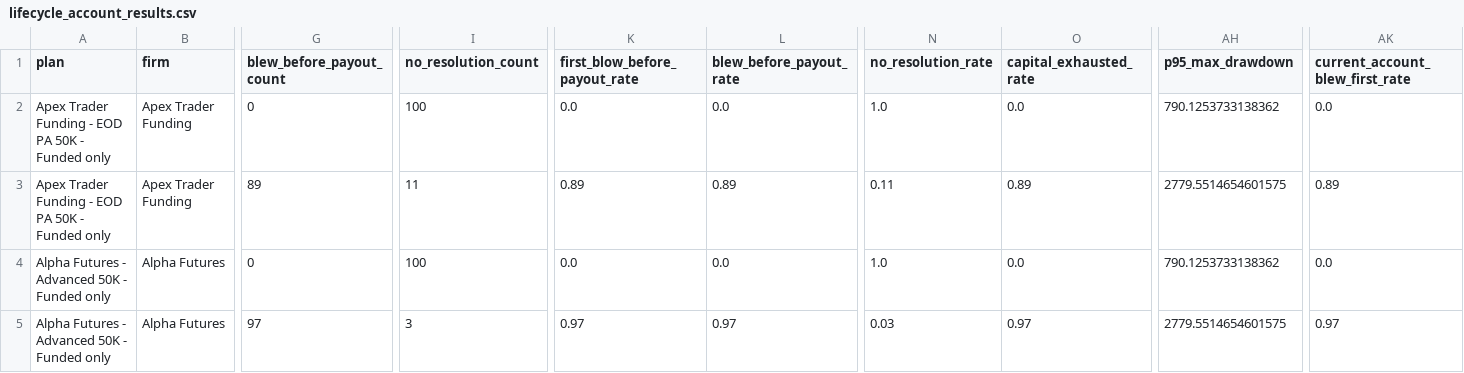
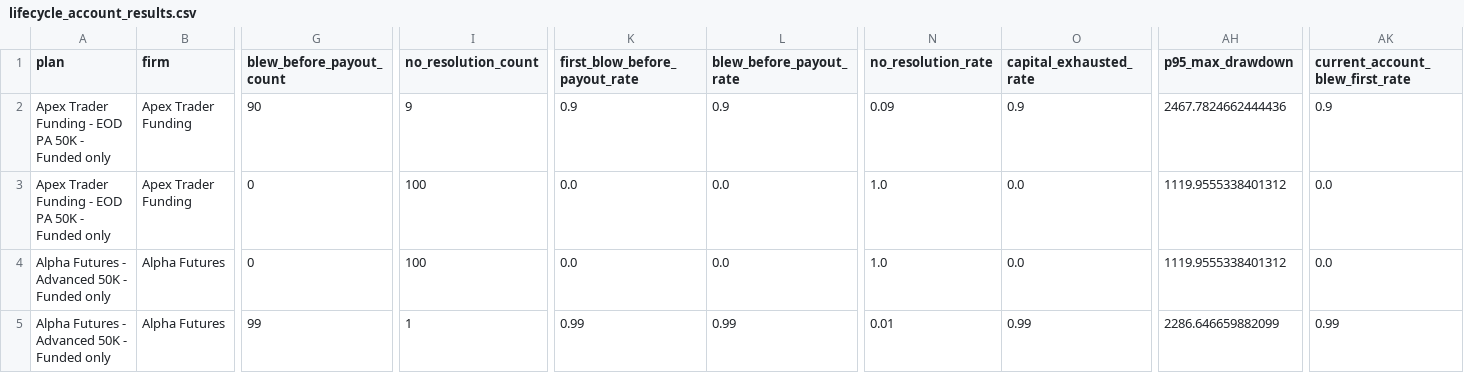
Before and after one commit to dylankazakovas93-dev/Simulation, a CSV file: artifacts/forward_master_path/lifecycle_account_results.csv, drawn as a sheet; only a part is shown, gaps mark what is left out; removed rows and columns are numbered as before the commit, all else as after; rows hold the shown columns only; the diff names each change by its address in the sheet, - before the commit and + after, or states it on an @@ line.

```diff
--- a/artifacts/forward_master_path/lifecycle_account_results.csv
+++ b/artifacts/forward_master_path/lifecycle_account_results.csv
+row 2: Apex Trader Funding - EOD PA 50K - Funded only | Apex Trader Funding | 90 | 9 | 0.9 | 0.9 | 0.09 | 0.9 | 2467.7824662444436 | 0.9
-AH3 (p95_max_drawdown): 790.1253733138362
+AH3 (p95_max_drawdown): 1119.9555338401312
-row 3: Apex Trader Funding - EOD PA 50K - Funded only | Apex Trader Funding | 89 | 11 | 0.89 | 0.89 | 0.11 | 0.89 | 2779.5514654601575 | 0.89
-AH4 (p95_max_drawdown): 790.1253733138362
+AH4 (p95_max_drawdown): 1119.9555338401312
-G5 (blew_before_payout_count): 97
+G5 (blew_before_payout_count): 99
-I5 (no_resolution_count): 3
+I5 (no_resolution_count): 1
-K5 (first_blow_before_payout_rate): 0.97
+K5 (first_blow_before_payout_rate): 0.99
-L5 (blew_before_payout_rate): 0.97
+L5 (blew_before_payout_rate): 0.99
-N5 (no_resolution_rate): 0.03
+N5 (no_resolution_rate): 0.01
-O5 (capital_exhausted_rate): 0.97
+O5 (capital_exhausted_rate): 0.99
-AH5 (p95_max_drawdown): 2779.5514654601575
+AH5 (p95_max_drawdown): 2286.646659882099
-AK5 (current_account_blew_first_rate): 0.97
+AK5 (current_account_blew_first_rate): 0.99
```
Also changed, not shown: artifacts/forward_master_path/deterministic_master_path.csv, artifacts/forward_master_path/lifecycle_events.csv, 13 other files.
